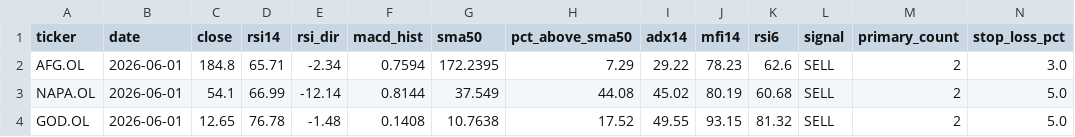
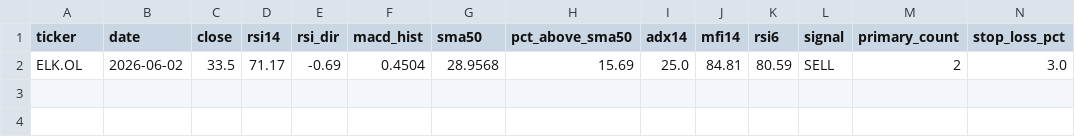
Before and after one commit to keresell-coder/oslo-screener, a CSV file: sell.csv, drawn as a sheet; only a part is shown; removed rows and columns are numbered as before the commit, all else as after; rows hold the shown columns only; the diff names each change by its address in the sheet, - before the commit and + after, or states it on an @@ line.

```diff
--- a/sell.csv
+++ b/sell.csv
-row 2: AFG.OL | 2026-06-01 | 184.8 | 65.71 | -2.34 | 0.7594 | 172.2395 | 7.29 | 29.22 | 78.23 | 62.6 | SELL | 2 | 3.0
-row 3: NAPA.OL | 2026-06-01 | 54.1 | 66.99 | -12.14 | 0.8144 | 37.549 | 44.08 | 45.02 | 80.19 | 60.68 | SELL | 2 | 5.0
-row 4: GOD.OL | 2026-06-01 | 12.65 | 76.78 | -1.48 | 0.1408 | 10.7638 | 17.52 | 49.55 | 93.15 | 81.32 | SELL | 2 | 5.0
+row 2: ELK.OL | 2026-06-02 | 33.5 | 71.17 | -0.69 | 0.4504 | 28.9568 | 15.69 | 25.0 | 84.81 | 80.59 | SELL | 2 | 3.0
```
Also changed, not shown: buy.csv, latest.csv, 4 other files.
